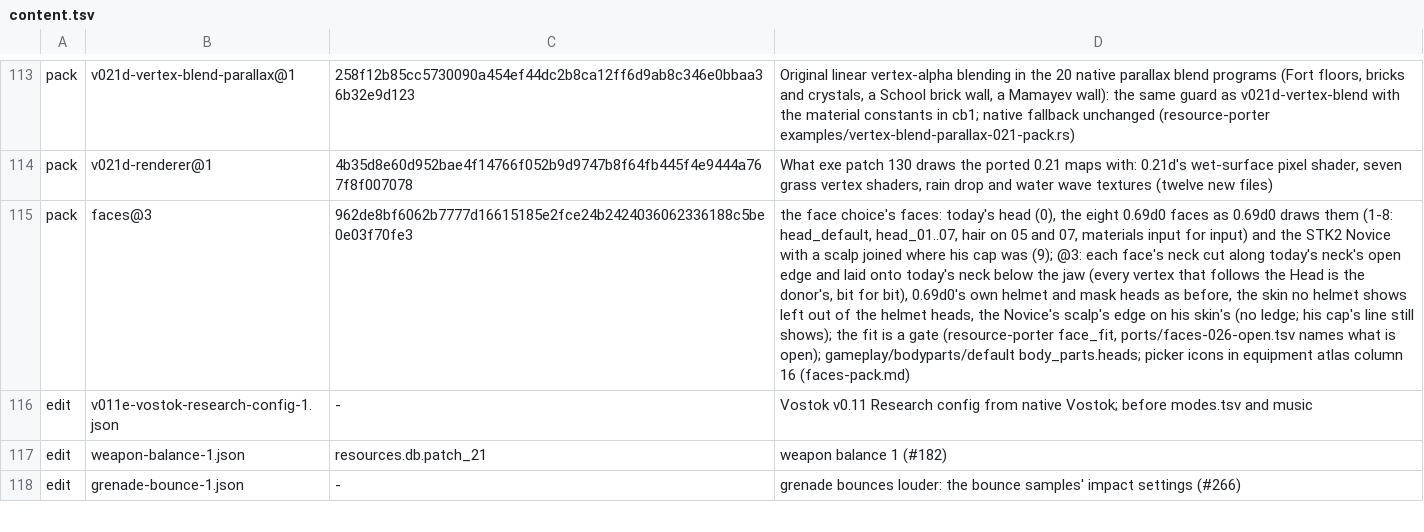
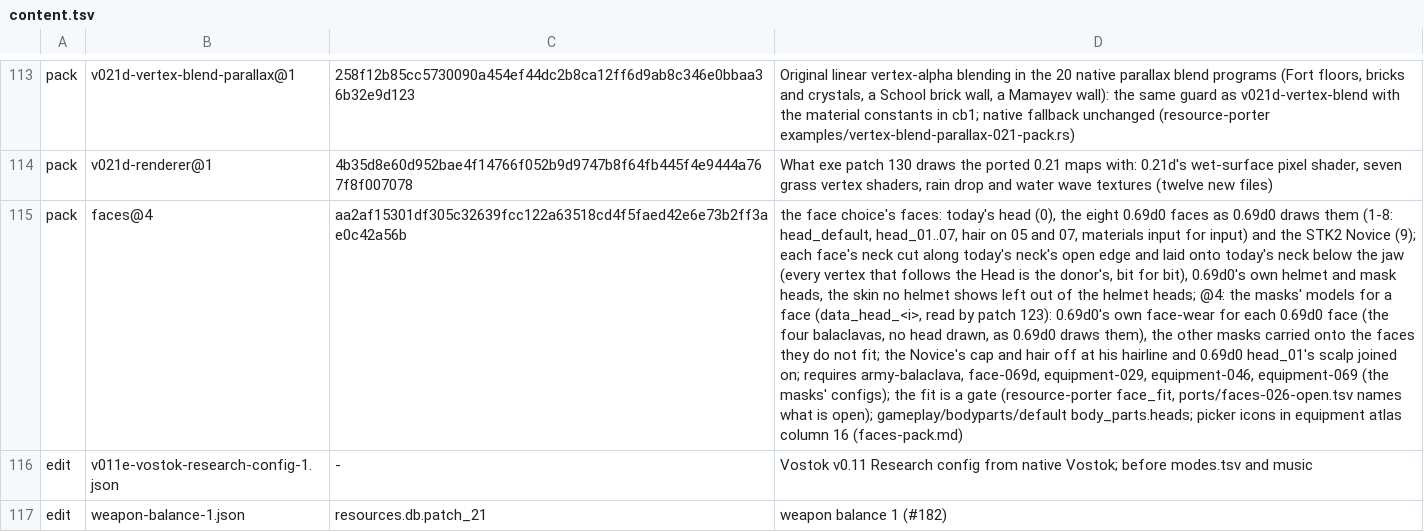
Before and after one commit to srp-survarium/skhid-srp, a TSV file: release/content.tsv, drawn as a sheet; only a part is shown, gaps mark what is left out; the shorter side is filled out with more unchanged rows; the diff names each change by its address in the sheet, - before the commit and + after, or states it on an @@ line.

Commit message:
faces@4: masks made for each face, 0.69d0's own face-wear, the Novice's scalp from head_01
- The masks' models for a face (data_head_<i>, read by patch 123's lookup): 0.69d0's own
  model of the four balaclavas for each 0.69d0 face, drawn as 0.69d0 draws them (no head,
  the face it shows in the eye holes, remove_head_model), the other masks carried onto the
  faces they do not fit; no helmet is made for a face.
- The Novice's cap and own hair off at his hairline and 0.69d0 head_01's scalp joined on.
- The pack requires army-balaclava, face-069d, equipment-029, equipment-046 and
  equipment-069 (the masks' configs it edits).
- faces-pack.md: the data form with remove_head_model and an additional model in a per-face
  entry, the numbers, what is open, the pictures (v4, in the game).

```diff
--- a/release/content.tsv
+++ b/release/content.tsv
-B115: faces@3
+B115: faces@4
-C115: 962de8bf6062b7777d16615185e2fce24b2424036062336188c5be0e03f70fe3
+C115: aa2af15301df305c32639fcc122a63518cd4f5faed42e6e73b2ff3ae0c42a56b
-D115: …STK2 Novice with a scalp joined where his cap was (9); @3: each face's neck cut along today's neck's open edge and laid onto today's neck below the jaw (every vertex that follows the Head is the donor's, bit for bit), 0.69d0's own helmet and mask heads as before, the skin no helmet shows left out of the helmet heads, the Novice's scalp's edge on his skin's (no ledge; his cap's line still shows); the fit…
+D115: …STK2 Novice (9); each face's neck cut along today's neck's open edge and laid onto today's neck below the jaw (every vertex that follows the Head is the donor's, bit for bit), 0.69d0's own helmet and mask heads, the skin no helmet shows left out of the helmet heads; @4: the masks' models for a face (data_head_<i>, read by patch 123): 0.69d0's own face-wear for each 0.69d0 face (the four balaclavas, no head drawn, as 0.69d0 draws them), the other masks carried onto the faces they do not fit; the Novice's cap and hair off at his hairline and 0.69d0 head_01's scalp joined on; requires army-balaclava, face-069d, equipment-029, equipment-046, equipment-069 (the masks' configs); the fit…
```
Also changed, not shown: 1 other file.
